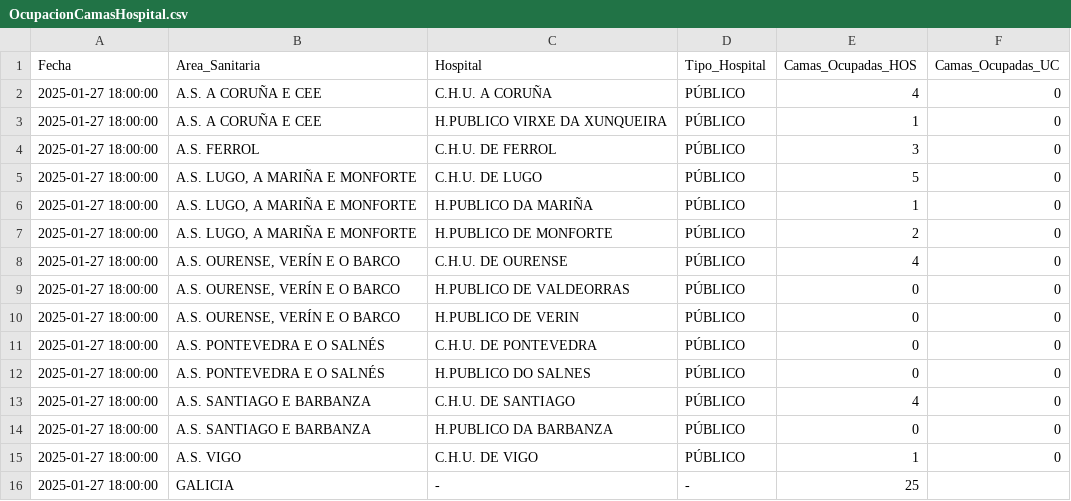
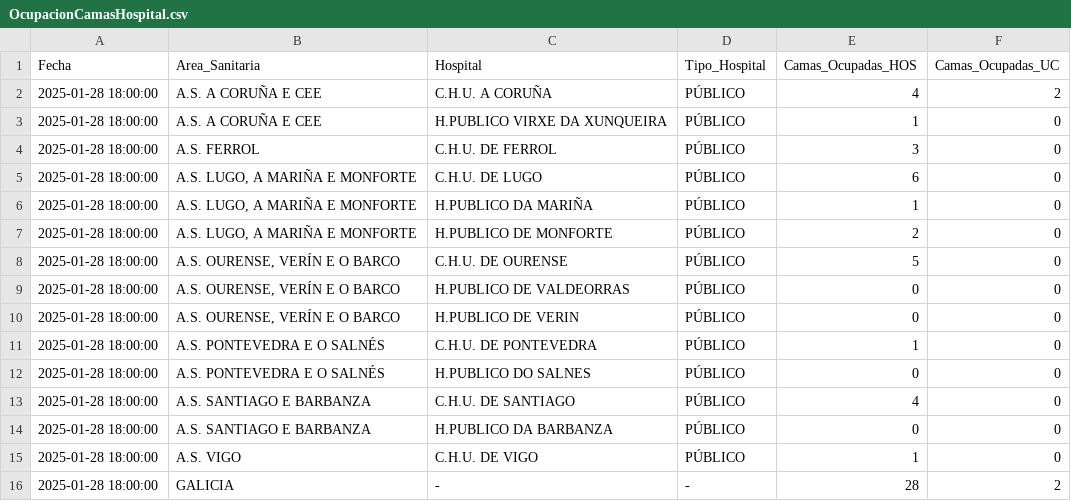
Before and after one commit to jjelosua/sergas-covid19-data, a CSV file: OcupacionCamasHospital.csv, drawn as a sheet.

```diff
--- a/OcupacionCamasHospital.csv
+++ b/OcupacionCamasHospital.csv
@@ -1,16 +1,16 @@
 Fecha,Area_Sanitaria,Hospital,Tipo_Hospital,Camas_Ocupadas_HOS,Camas_Ocupadas_UC
-2025-01-27 18:00:00,"A.S. A CORUÑA E CEE","C.H.U. A CORUÑA","PÚBLICO","4","0"
-2025-01-27 18:00:00,"A.S. A CORUÑA E CEE","H.PUBLICO VIRXE DA XUNQUEIRA","PÚBLICO","1","0"
-2025-01-27 18:00:00,"A.S. FERROL","C.H.U. DE FERROL","PÚBLICO","3","0"
-2025-01-27 18:00:00,"A.S. LUGO, A MARIÑA E MONFORTE","C.H.U. DE LUGO","PÚBLICO","5","0"
-2025-01-27 18:00:00,"A.S. LUGO, A MARIÑA E MONFORTE","H.PUBLICO DA MARIÑA","PÚBLICO","1","0"
-2025-01-27 18:00:00,"A.S. LUGO, A MARIÑA E MONFORTE","H.PUBLICO DE MONFORTE","PÚBLICO","2","0"
-2025-01-27 18:00:00,"A.S. OURENSE, VERÍN E O BARCO","C.H.U. DE OURENSE","PÚBLICO","4","0"
-2025-01-27 18:00:00,"A.S. OURENSE, VERÍN E O BARCO","H.PUBLICO DE VALDEORRAS","PÚBLICO","0","0"
-2025-01-27 18:00:00,"A.S. OURENSE, VERÍN E O BARCO","H.PUBLICO DE VERIN","PÚBLICO","0","0"
-2025-01-27 18:00:00,"A.S. PONTEVEDRA E O SALNÉS","C.H.U. DE PONTEVEDRA","PÚBLICO","0","0"
-2025-01-27 18:00:00,"A.S. PONTEVEDRA E O SALNÉS","H.PUBLICO DO SALNES","PÚBLICO","0","0"
-2025-01-27 18:00:00,"A.S. SANTIAGO E BARBANZA","C.H.U. DE SANTIAGO","PÚBLICO","4","0"
-2025-01-27 18:00:00,"A.S. SANTIAGO E BARBANZA","H.PUBLICO DA BARBANZA","PÚBLICO","0","0"
-2025-01-27 18:00:00,"A.S. VIGO","C.H.U. DE VIGO","PÚBLICO","1","0"
-2025-01-27 18:00:00,"GALICIA","-","-","25",""
+2025-01-28 18:00:00,"A.S. A CORUÑA E CEE","C.H.U. A CORUÑA","PÚBLICO","4","2"
+2025-01-28 18:00:00,"A.S. A CORUÑA E CEE","H.PUBLICO VIRXE DA XUNQUEIRA","PÚBLICO","1","0"
+2025-01-28 18:00:00,"A.S. FERROL","C.H.U. DE FERROL","PÚBLICO","3","0"
+2025-01-28 18:00:00,"A.S. LUGO, A MARIÑA E MONFORTE","C.H.U. DE LUGO","PÚBLICO","6","0"
+2025-01-28 18:00:00,"A.S. LUGO, A MARIÑA E MONFORTE","H.PUBLICO DA MARIÑA","PÚBLICO","1","0"
+2025-01-28 18:00:00,"A.S. LUGO, A MARIÑA E MONFORTE","H.PUBLICO DE MONFORTE","PÚBLICO","2","0"
+2025-01-28 18:00:00,"A.S. OURENSE, VERÍN E O BARCO","C.H.U. DE OURENSE","PÚBLICO","5","0"
+2025-01-28 18:00:00,"A.S. OURENSE, VERÍN E O BARCO","H.PUBLICO DE VALDEORRAS","PÚBLICO","0","0"
+2025-01-28 18:00:00,"A.S. OURENSE, VERÍN E O BARCO","H.PUBLICO DE VERIN","PÚBLICO","0","0"
+2025-01-28 18:00:00,"A.S. PONTEVEDRA E O SALNÉS","C.H.U. DE PONTEVEDRA","PÚBLICO","1","0"
+2025-01-28 18:00:00,"A.S. PONTEVEDRA E O SALNÉS","H.PUBLICO DO SALNES","PÚBLICO","0","0"
+2025-01-28 18:00:00,"A.S. SANTIAGO E BARBANZA","C.H.U. DE SANTIAGO","PÚBLICO","4","0"
+2025-01-28 18:00:00,"A.S. SANTIAGO E BARBANZA","H.PUBLICO DA BARBANZA","PÚBLICO","0","0"
+2025-01-28 18:00:00,"A.S. VIGO","C.H.U. DE VIGO","PÚBLICO","1","0"
+2025-01-28 18:00:00,"GALICIA","-","-","28","2"
```
Also changed, not shown: ActivosCuradosFallecidos.csv, PorcentajeInfeccionesPorFecha.csv, 1 other file.
